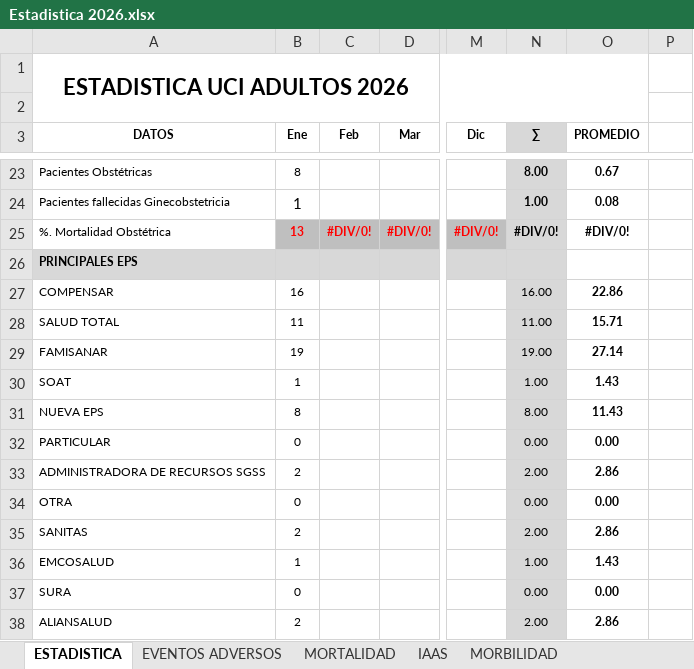
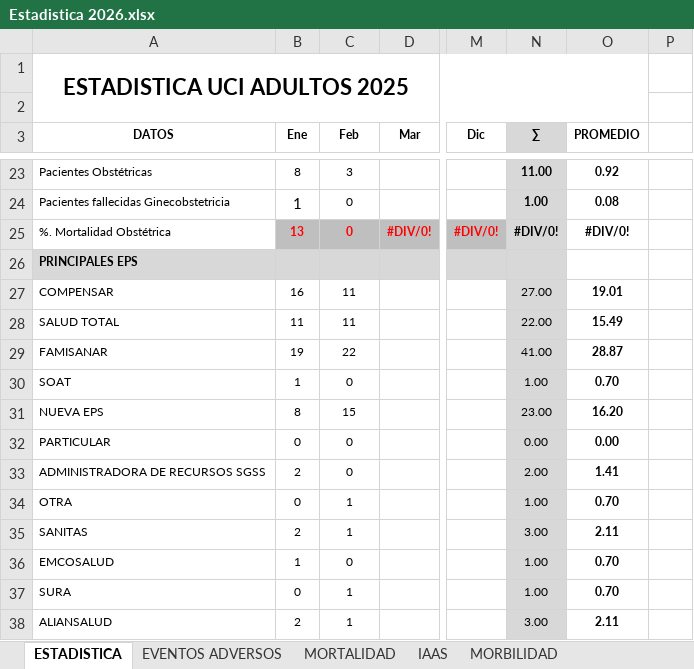
Before and after one commit to acamilox/Mis-Proyectos-Python, an Excel workbook: data/Estadistica 2026.xlsx, sheet ESTADISTICA, drawn as a sheet; only a part is shown, gaps mark what is left out; values as stored, in another font and other column widths than the file's, no borders; 1 other sheet too large or unreadable and not compared; the diff covers the shown part only; the diff names each change by its address in the sheet, - before the commit and + after, or states it on an @@ line.

```diff
--- a/data/Estadistica 2026.xlsx (sheet ESTADISTICA)
+++ b/data/Estadistica 2026.xlsx (sheet ESTADISTICA)
-A1 (DATOS): ESTADISTICA UCI ADULTOS 2026
+A1 (DATOS): ESTADISTICA UCI ADULTOS 2025
-C23 (Feb): (empty)
+C23 (Feb): 3
-N23 (∑): 8.00
+N23 (∑): 11.00
-O23 (PROMEDIO): 0.67
+O23 (PROMEDIO): 0.92
-C24 (Feb): (empty)
+C24 (Feb): 0
-C25 (Feb): #DIV/0!
+C25 (Feb): 0
-C27:C28 (Feb): (empty)
+C27:C28 (Feb): 11
-N27 (∑): 16.00
+N27 (∑): 27.00
-O27 (PROMEDIO): 22.86
+O27 (PROMEDIO): 19.01
-N28 (∑): 11.00
+N28 (∑): 22.00
-O28 (PROMEDIO): 15.71
+O28 (PROMEDIO): 15.49
-C29 (Feb): (empty)
+C29 (Feb): 22
-N29 (∑): 19.00
+N29 (∑): 41.00
-O29 (PROMEDIO): 27.14
+O29 (PROMEDIO): 28.87
-C30 (Feb): (empty)
+C30 (Feb): 0
-O30 (PROMEDIO): 1.43
+O30 (PROMEDIO): 0.70
-C31 (Feb): (empty)
+C31 (Feb): 15
-N31 (∑): 8.00
+N31 (∑): 23.00
-O31 (PROMEDIO): 11.43
+O31 (PROMEDIO): 16.20
-C32:C33 (Feb): (empty)
+C32:C33 (Feb): 0
-O33 (PROMEDIO): 2.86
+O33 (PROMEDIO): 1.41
-C34:C35 (Feb): (empty)
+C34:C35 (Feb): 1
-N34 (∑): 0.00
+N34 (∑): 1.00
-O34 (PROMEDIO): 0.00
+O34 (PROMEDIO): 0.70
-N35 (∑): 2.00
+N35 (∑): 3.00
-O35 (PROMEDIO): 2.86
+O35 (PROMEDIO): 2.11
-C36 (Feb): (empty)
+C36 (Feb): 0
-O36 (PROMEDIO): 1.43
+O36 (PROMEDIO): 0.70
-C37:C38 (Feb): (empty)
+C37:C38 (Feb): 1
-N37 (∑): 0.00
+N37 (∑): 1.00
-O37 (PROMEDIO): 0.00
+O37 (PROMEDIO): 0.70
-N38 (∑): 2.00
+N38 (∑): 3.00
-O38 (PROMEDIO): 2.86
+O38 (PROMEDIO): 2.11
```
Also changed, not shown: 10 removed rows, 110 edited cells and cell formats elsewhere in this sheet, sheet EVENTOS ADVERSOS, sheet MORBILIDAD, 1 other file.
